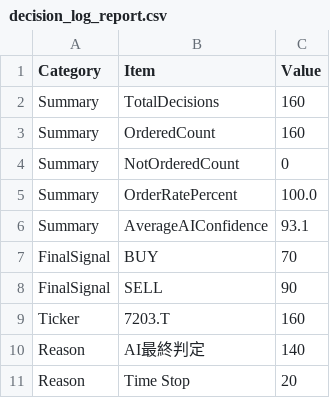
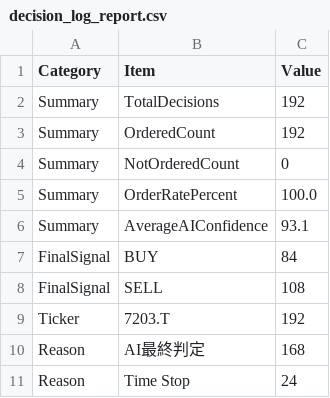
Before and after one commit to kimurakougyouk-creator/stock_v2, a CSV file: results/decision_log_report.csv, drawn as a sheet.

Commit message:
Add decision reasons to dashboard

```diff
--- a/results/decision_log_report.csv
+++ b/results/decision_log_report.csv
@@ -1,4 +1,4 @@
 Category,Item,Value
-Summary,TotalDecisions,160
-Summary,OrderedCount,160
+Summary,TotalDecisions,192
+Summary,OrderedCount,192
 Summary,NotOrderedCount,0
@@ -6,6 +6,6 @@ Summary,OrderRatePercent,100.0
 Summary,AverageAIConfidence,93.1
-FinalSignal,BUY,70
-FinalSignal,SELL,90
-Ticker,7203.T,160
-Reason,AI最終判定,140
-Reason,Time Stop,20
+FinalSignal,BUY,84
+FinalSignal,SELL,108
+Ticker,7203.T,192
+Reason,AI最終判定,168
+Reason,Time Stop,24
```
Also changed, not shown: 3 other files.
